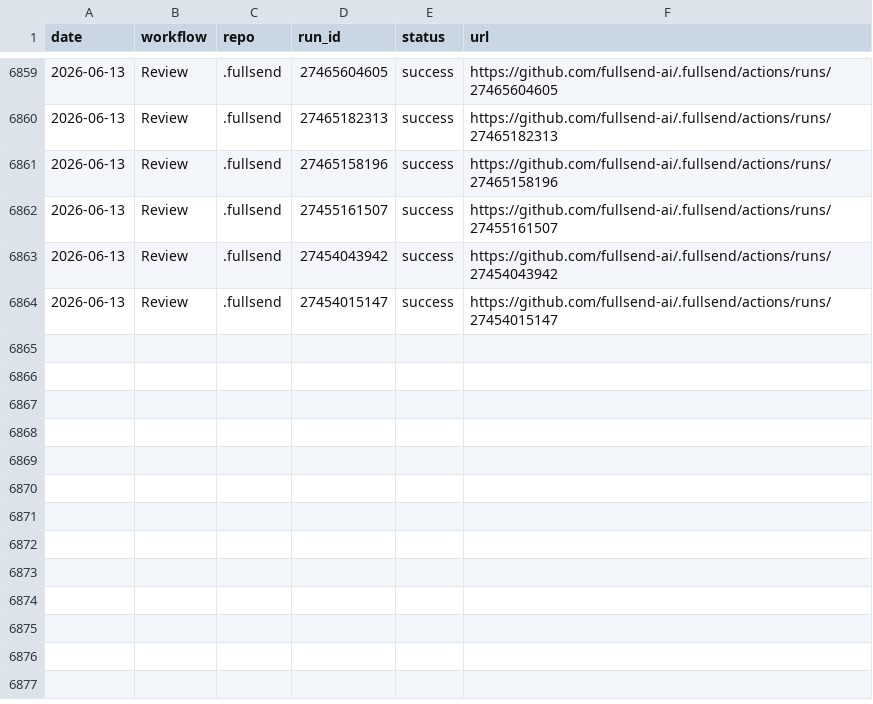
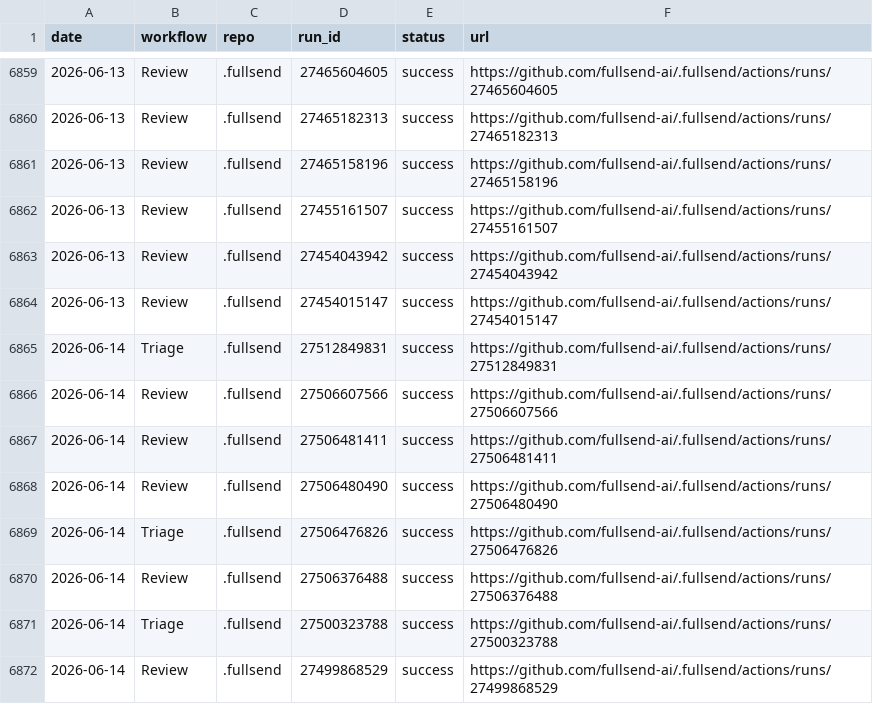
Before and after one commit to fullsend-ai/metrics, a CSV file: docs/failure-details.csv, drawn as a sheet; only a part is shown, gaps mark what is left out.

```diff
--- a/docs/failure-details.csv
+++ b/docs/failure-details.csv
@@ -6864 +6864,9 @@ date,workflow,repo,run_id,status,url
 2026-06-13,Review,.fullsend,27454015147,success,https://github.com/fullsend-ai/.fullsend/actions/runs/27454015147
+2026-06-14,Triage,.fullsend,27512849831,success,https://github.com/fullsend-ai/.fullsend/actions/runs/27512849831
+2026-06-14,Review,.fullsend,27506607566,success,https://github.com/fullsend-ai/.fullsend/actions/runs/27506607566
+2026-06-14,Review,.fullsend,27506481411,success,https://github.com/fullsend-ai/.fullsend/actions/runs/27506481411
+2026-06-14,Review,.fullsend,27506480490,success,https://github.com/fullsend-ai/.fullsend/actions/runs/27506480490
+2026-06-14,Triage,.fullsend,27506476826,success,https://github.com/fullsend-ai/.fullsend/actions/runs/27506476826
+2026-06-14,Review,.fullsend,27506376488,success,https://github.com/fullsend-ai/.fullsend/actions/runs/27506376488
+2026-06-14,Triage,.fullsend,27500323788,success,https://github.com/fullsend-ai/.fullsend/actions/runs/27500323788
+2026-06-14,Review,.fullsend,27499868529,success,https://github.com/fullsend-ai/.fullsend/actions/runs/27499868529
```
Also changed, not shown: docs/failures.csv, docs/metric-details.csv, 3 other files.
